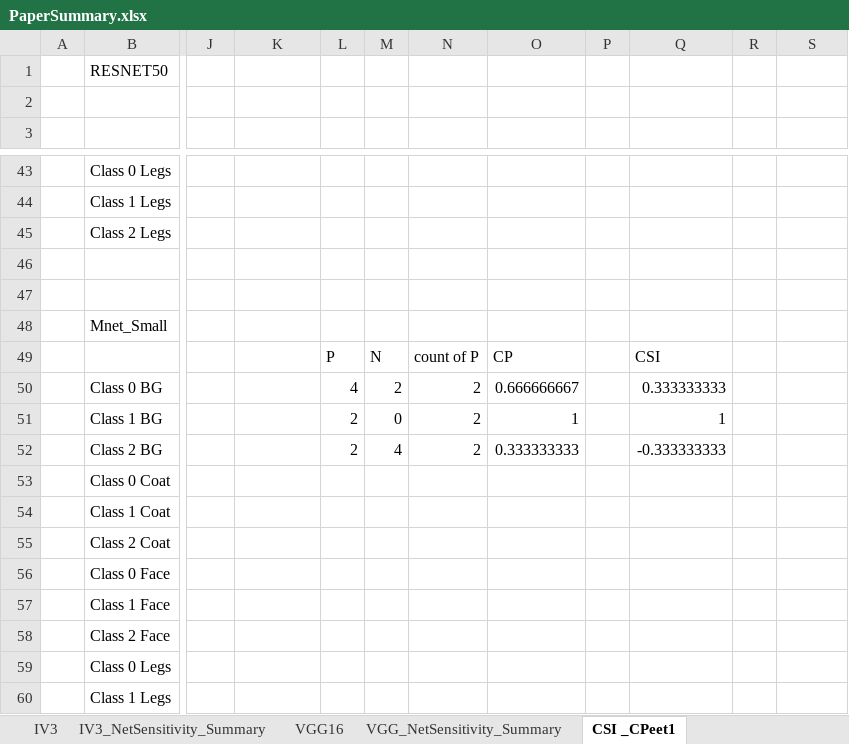
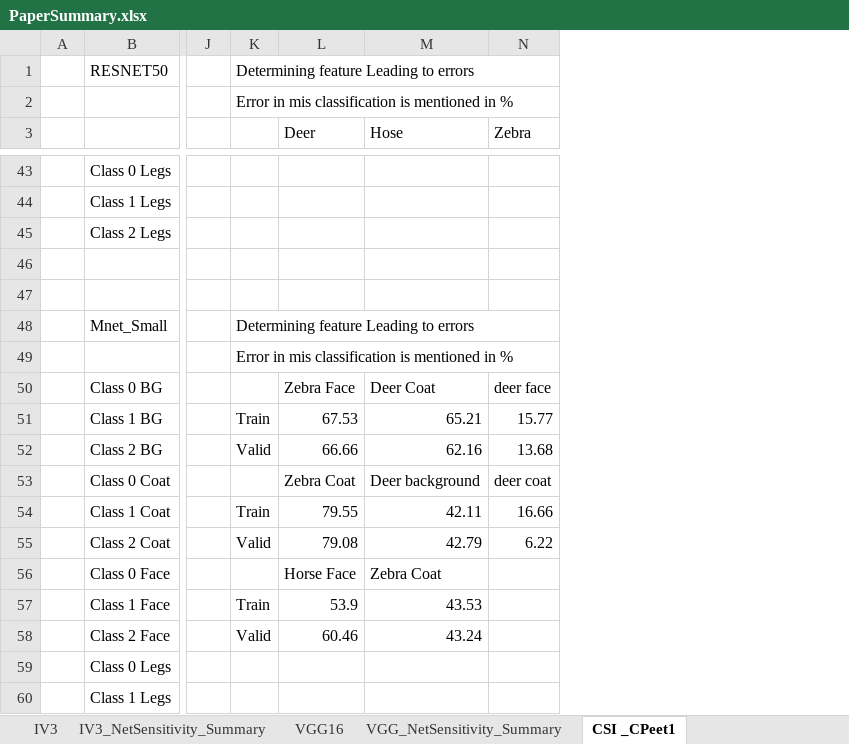
Before and after one commit to ProtikNag/RecalibrateNN, an Excel workbook: sensitivity_results/legacy/multiconcept/PaperSummary.xlsx, sheet CSI _CPeet1, drawn as a sheet; only a part is shown, gaps mark what is left out; values as stored, in another font and other column widths than the file's, no cell formats; conditional formats not drawn; removed rows and columns are numbered as before the commit, all else as after; the diff covers the shown part only; the diff names each change by its address in the sheet, - before the commit and + after, or states it on an @@ line.

```diff
--- a/sensitivity_results/legacy/multiconcept/PaperSummary.xlsx (sheet CSI _CPeet1)
+++ b/sensitivity_results/legacy/multiconcept/PaperSummary.xlsx (sheet CSI _CPeet1)
+column J, empty
-column L, rows 49-52: P | 4 | 2 | 2
-column M, rows 49-52: N | 2 | 0 | 4
-column N, rows 49-52: count of P | 2 | 2 | 2
-column O, rows 49-52: CP | 0.666666667 | 1 | 0.333333333
-column P, empty
-column Q, rows 49-52: CSI | 0.333333333 | 1 | -0.333333333
-column R, empty
+column M (Hose), rows 50-58: Deer Coat | 65.21 | 62.16 | Deer background | 42.11 | 42.79 | Zebra Coat | 43.53 | 43.24
-K1: (empty)
+K1: Determining feature Leading to errors
+K1:N1 merged
-K2: (empty)
+K2: Error in mis classification is mentioned in %
+K2:N2 merged
-L3: (empty)
+L3: Deer
-N3: (empty)
+N3: Zebra
-K48: (empty)
+K48: Determining feature Leading to errors
+K48:N48 merged
-K49: (empty)
+K49: Error in mis classification is mentioned in %
+K49:N49 merged
-L50 (Deer): (empty)
+L50 (Deer): Zebra Face
-N50 (Zebra): (empty)
+N50 (Zebra): deer face
-K51: (empty)
+K51: Train
-L51 (Deer): (empty)
+L51 (Deer): 67.53
-N51 (Zebra): (empty)
+N51 (Zebra): 15.77
-K52: (empty)
+K52: Valid
-L52 (Deer): (empty)
+L52 (Deer): 66.66
-N52 (Zebra): (empty)
+N52 (Zebra): 13.68
-L53 (Deer): (empty)
+L53 (Deer): Zebra Coat
-N53 (Zebra): (empty)
+N53 (Zebra): deer coat
-K54: (empty)
+K54: Train
-L54 (Deer): (empty)
+L54 (Deer): 79.55
-N54 (Zebra): (empty)
+N54 (Zebra): 16.66
-K55: (empty)
+K55: Valid
-L55 (Deer): (empty)
+L55 (Deer): 79.08
-N55 (Zebra): (empty)
+N55 (Zebra): 6.22
-L56 (Deer): (empty)
+L56 (Deer): Horse Face
-K57: (empty)
+K57: Train
-L57 (Deer): (empty)
+L57 (Deer): 53.9
-K58: (empty)
+K58: Valid
-L58 (Deer): (empty)
+L58 (Deer): 60.46
```
Also changed, not shown: 77 edited cells and merged cells elsewhere in this sheet, cell formats, formulas that keep their value, 2 other files.
